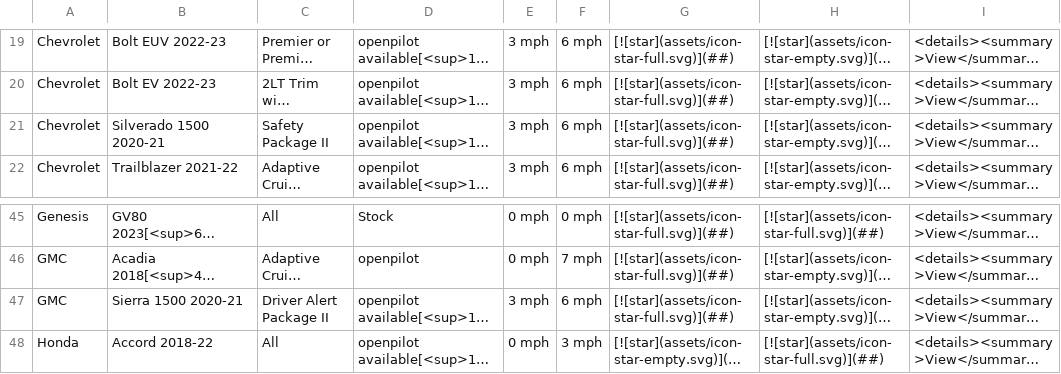
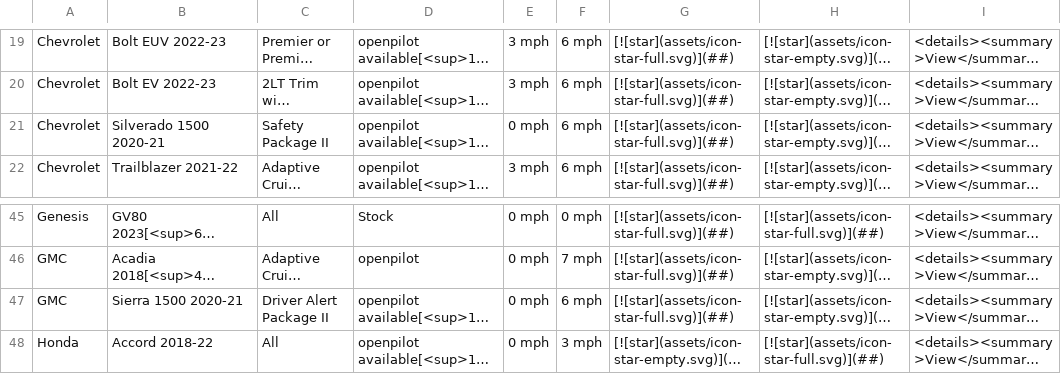
Before and after one commit to comma-hacks/best-cars-lowest-prices, a CSV file: CARS.md.csv, drawn as a sheet; only a part is shown, gaps mark what is left out; long unchanged cells end in …; the diff names each change by its address in the sheet, - before the commit and + after, or states it on an @@ line.

```diff
--- a/CARS.md.csv
+++ b/CARS.md.csv
-E21: 3 mph
+E21: 0 mph
-E47: 3 mph
+E47: 0 mph
```
Also changed, not shown: 16 other files.
